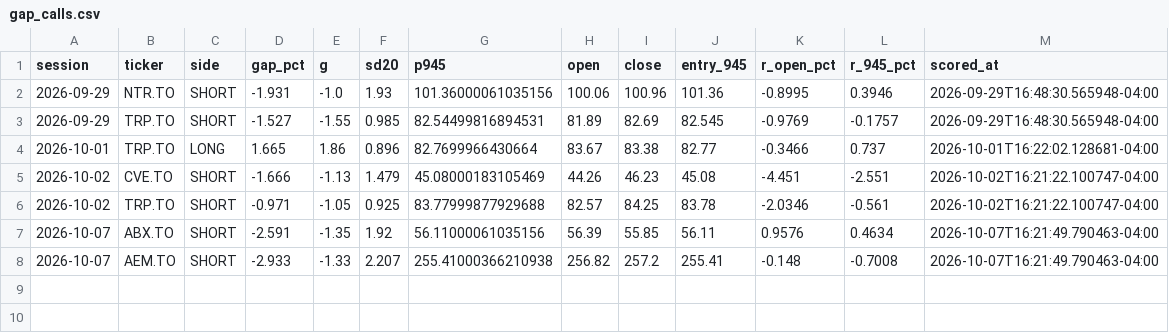
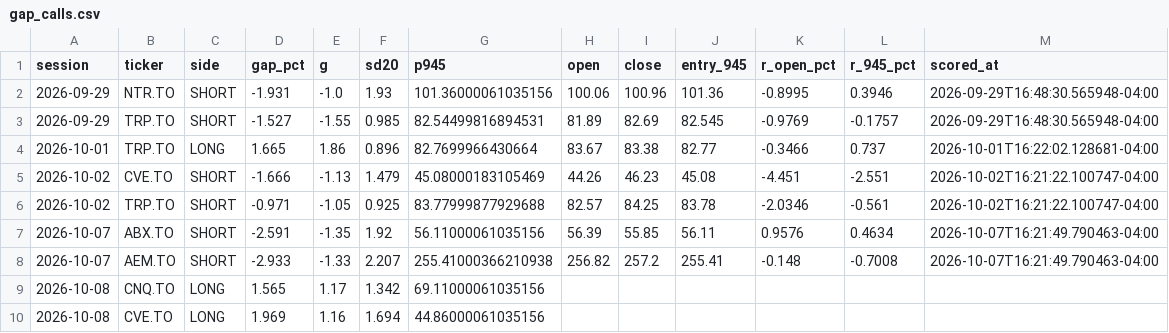
Before and after one commit to rufatb/RB, a CSV file: data/gap_calls.csv, drawn as a sheet; the diff names each change by its address in the sheet, - before the commit and + after, or states it on an @@ line.

```diff
--- a/data/gap_calls.csv
+++ b/data/gap_calls.csv
+row 9: 2026-10-08 | CNQ.TO | LONG | 1.565 | 1.17 | 1.342 | 69.11000061035156
+row 10: 2026-10-08 | CVE.TO | LONG | 1.969 | 1.16 | 1.694 | 44.86000061035156
```
Also changed, not shown: data/biotech_calls.csv, data/model_picks.csv, 3 other files.
